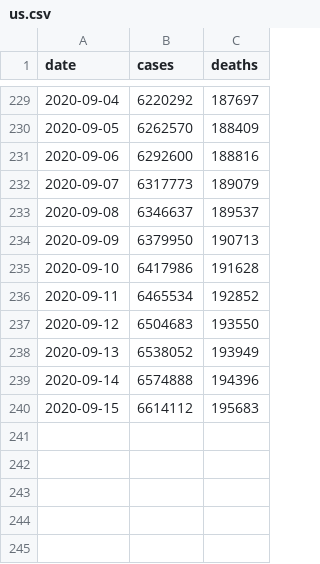
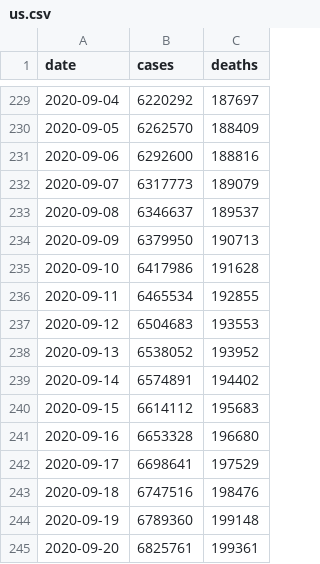
Before and after one commit to jagan-singh/covid-forecasting, a CSV file: us.csv, drawn as a sheet; only a part is shown, gaps mark what is left out.

Commit message:
added new data file

```diff
--- a/us.csv
+++ b/us.csv
@@ -235,6 +235,11 @@ date,cases,deaths
 2020-09-10,6417986,191628
-2020-09-11,6465534,192852
-2020-09-12,6504683,193550
-2020-09-13,6538052,193949
-2020-09-14,6574888,194396
+2020-09-11,6465534,192855
+2020-09-12,6504683,193553
+2020-09-13,6538052,193952
+2020-09-14,6574891,194402
 2020-09-15,6614112,195683
+2020-09-16,6653328,196680
+2020-09-17,6698641,197529
+2020-09-18,6747516,198476
+2020-09-19,6789360,199148
+2020-09-20,6825761,199361
```
Also changed, not shown: 4 other files.
